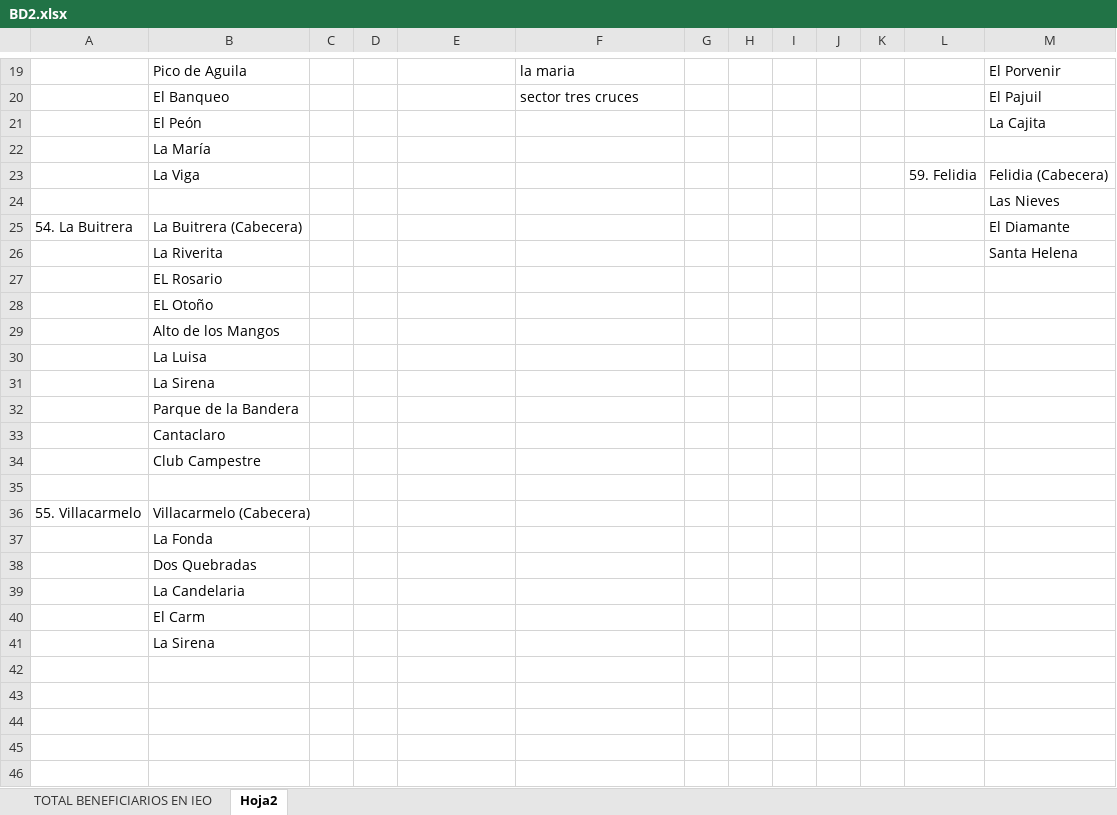
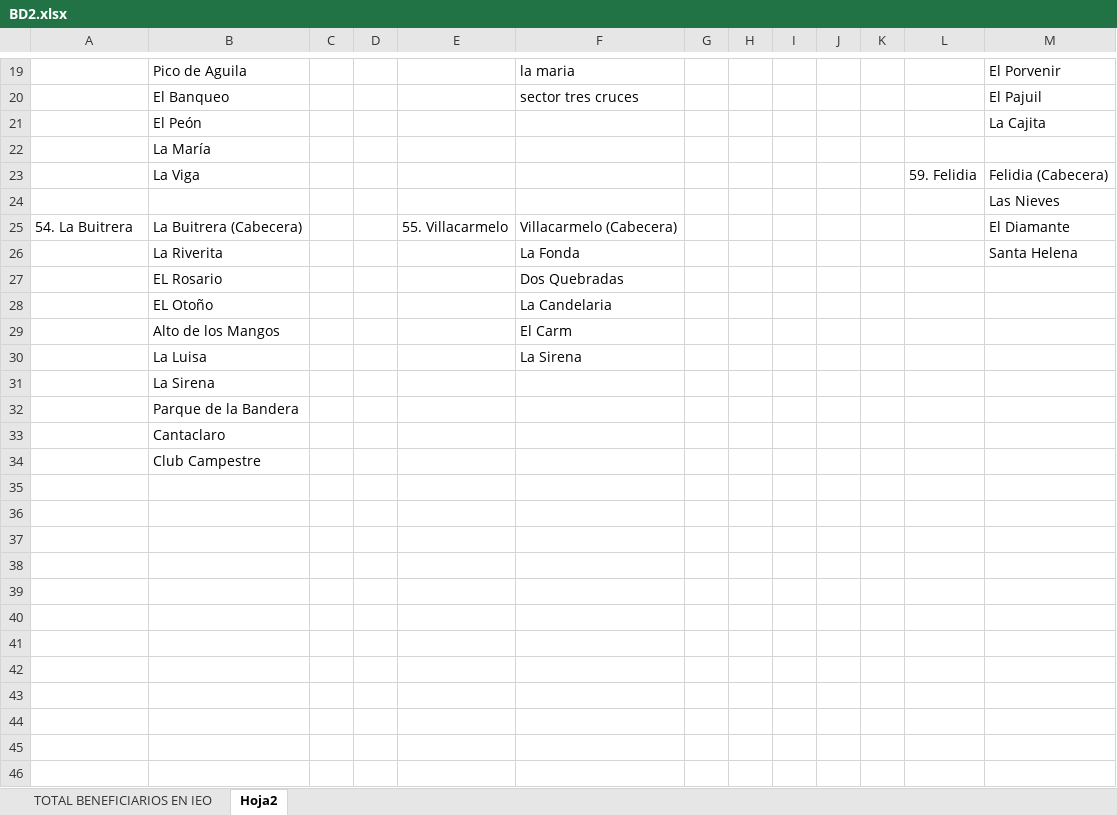
Before and after one commit to dejuata/MCEE-Selenium, an Excel workbook: BD2.xlsx, sheet Hoja2, drawn as a sheet; only a part is shown, gaps mark what is left out; values as stored, in another font and other column widths than the file's, no borders; the diff names each change by its address in the sheet, - before the commit and + after, or states it on an @@ line.

```diff
--- a/BD2.xlsx (sheet Hoja2)
+++ b/BD2.xlsx (sheet Hoja2)
-E25: (empty)
+E25: 55. Villacarmelo
-F25: (empty)
+F25: Villacarmelo (Cabecera)
-F26: (empty)
+F26: La Fonda
-F27: (empty)
+F27: Dos Quebradas
-F28: (empty)
+F28: La Candelaria
-F29: (empty)
+F29: El Carm
-F30: (empty)
+F30: La Sirena
-row 36: 55. Villacarmelo | Villacarmelo (Cabecera)
+row 36: (empty)
-B37: La Fonda
+B37: (empty)
-B38: Dos Quebradas
+B38: (empty)
-B39: La Candelaria
+B39: (empty)
-B40: El Carm
+B40: (empty)
-B41: La Sirena
+B41: (empty)
```
Also changed, not shown: sheet TOTAL BENEFICIARIOS EN IEO, 4 other files.
